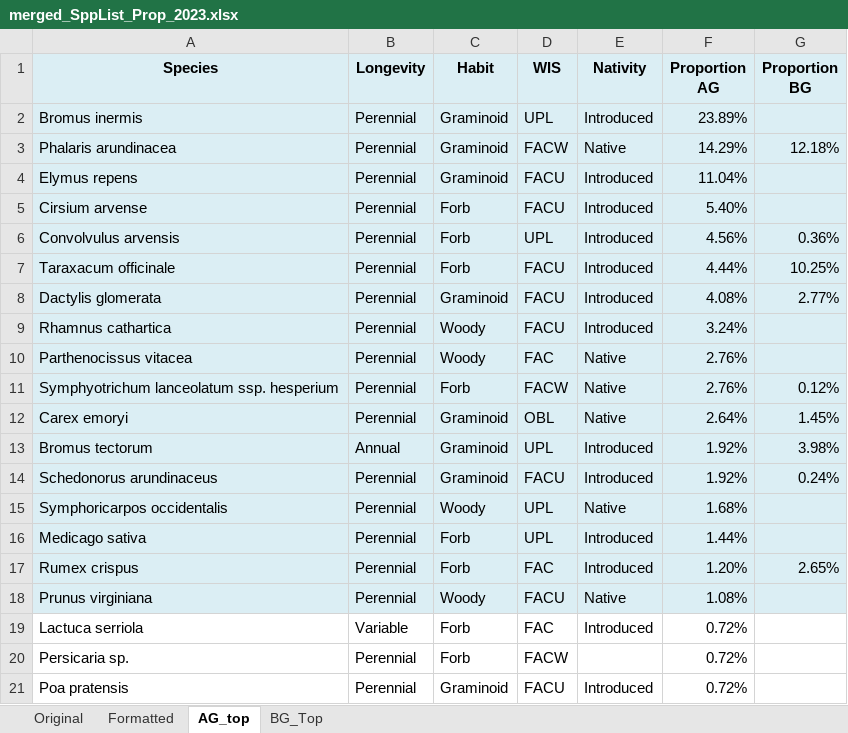
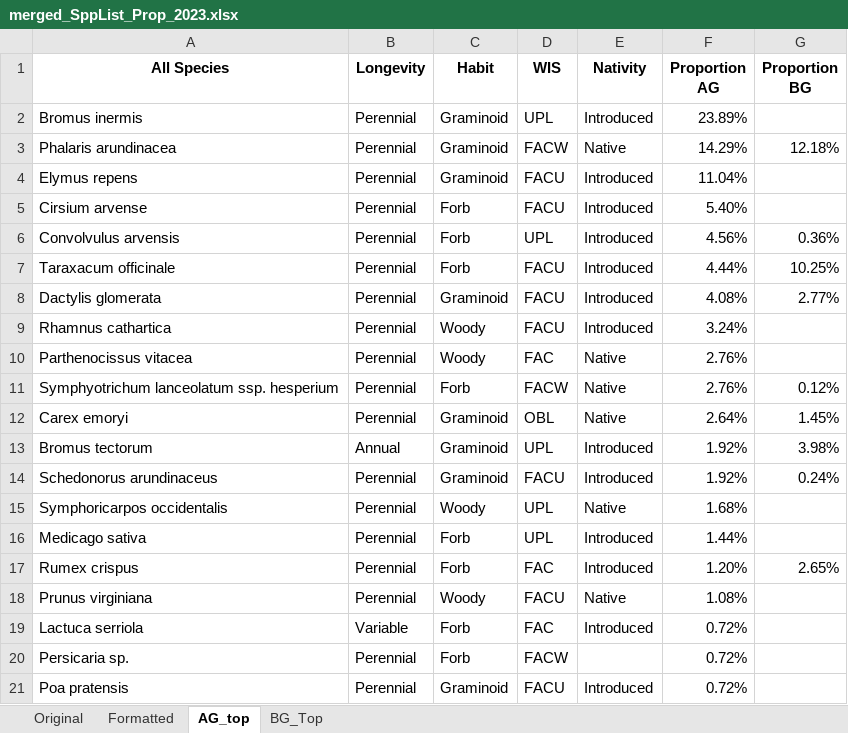
Before and after one commit to calba12/HLC_soil_and_veg, an Excel workbook: Tables_data/Species Lists_Proportions/merged_SppList_Prop_2023.xlsx, sheet AG_top, drawn as a sheet; only a part is shown; values as stored, in another font and other column widths than the file's, no borders; the diff names each change by its address in the sheet, - before the commit and + after, or states it on an @@ line.

```diff
--- a/Tables_data/Species Lists_Proportions/merged_SppList_Prop_2023.xlsx (sheet AG_top)
+++ b/Tables_data/Species Lists_Proportions/merged_SppList_Prop_2023.xlsx (sheet AG_top)
-A1: Species
+A1: All Species
-A1:G18 fill: #DBEEF4
+A1:G18 fill: none
```
Also changed, not shown: sheet BG_Top, Tables_data/Species Lists_Proportions/merged_SppList_Prop_lower.xlsx, Tables_data/Species Lists_Proportions/merged_SppList_Prop_middle.xlsx, 3 other files.
